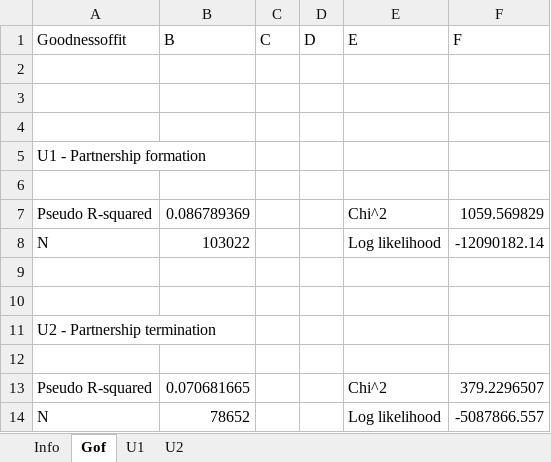
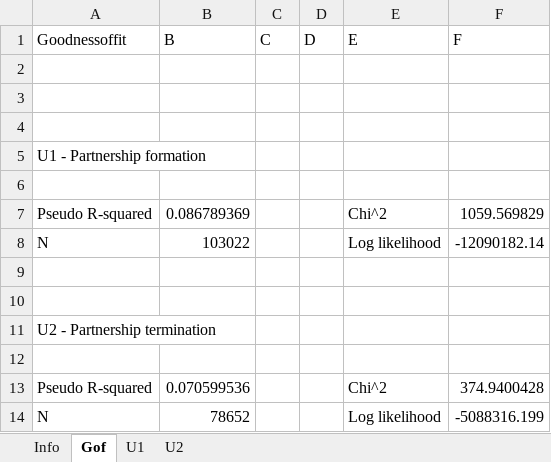
Before and after one commit to Mariia-Var/SimPathsEU, an Excel workbook: input/ES/reg_partnership.xlsx, sheet Gof, drawn as a sheet; values as stored, in another font and other column widths than the file's, no borders; the diff names each change by its address in the sheet, - before the commit and + after, or states it on an @@ line.

```diff
--- a/input/ES/reg_partnership.xlsx (sheet Gof)
+++ b/input/ES/reg_partnership.xlsx (sheet Gof)
-B13 (B): 0.070681665
+B13 (B): 0.070599536
-F13 (F): 379.2296507
+F13 (F): 374.9400428
-F14 (F): -5087866.557
+F14 (F): -5088316.199
```
Also changed, not shown: sheet U2, input/ES/reg_RMSE.xlsx, input/ES/reg_income.xlsx.
